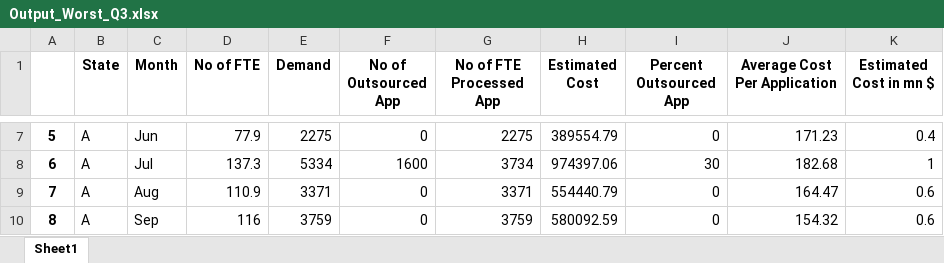
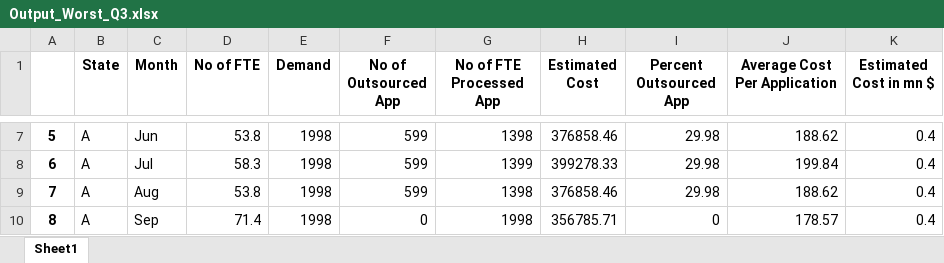
Before and after one commit to VaibhavBhargava2506/Staff-Planning-Case-Study, an Excel workbook: Output_Worst_Q3.xlsx, sheet Sheet1, drawn as a sheet; only a part is shown, gaps mark what is left out; values as stored, in another font and other column widths than the file's, no borders; the diff covers the shown part only; the diff names each change by its address in the sheet, - before the commit and + after, or states it on an @@ line.

```diff
--- a/Output_Worst_Q3.xlsx (sheet Sheet1)
+++ b/Output_Worst_Q3.xlsx (sheet Sheet1)
-D7 (No of FTE): 77.9
+D7 (No of FTE): 53.8
-E7 (Demand): 2275
+E7 (Demand): 1998
-F7 (No of Outsourced App): 0
+F7 (No of Outsourced App): 599
-G7 (No of FTE Processed App): 2275
+G7 (No of FTE Processed App): 1398
-H7 (Estimated Cost): 389554.79
+H7 (Estimated Cost): 376858.46
-I7 (Percent Outsourced App): 0
+I7 (Percent Outsourced App): 29.98
-J7 (Average Cost Per Application): 171.23
+J7 (Average Cost Per Application): 188.62
-D8 (No of FTE): 137.3
+D8 (No of FTE): 58.3
-E8 (Demand): 5334
+E8 (Demand): 1998
-F8 (No of Outsourced App): 1600
+F8 (No of Outsourced App): 599
-G8 (No of FTE Processed App): 3734
+G8 (No of FTE Processed App): 1399
-H8 (Estimated Cost): 974397.06
+H8 (Estimated Cost): 399278.33
-I8 (Percent Outsourced App): 30
+I8 (Percent Outsourced App): 29.98
-J8 (Average Cost Per Application): 182.68
+J8 (Average Cost Per Application): 199.84
-K8 (Estimated Cost in mn $): 1
+K8 (Estimated Cost in mn $): 0.4
-D9 (No of FTE): 110.9
+D9 (No of FTE): 53.8
-E9 (Demand): 3371
+E9 (Demand): 1998
-F9 (No of Outsourced App): 0
+F9 (No of Outsourced App): 599
-G9 (No of FTE Processed App): 3371
+G9 (No of FTE Processed App): 1398
-H9 (Estimated Cost): 554440.79
+H9 (Estimated Cost): 376858.46
-I9 (Percent Outsourced App): 0
+I9 (Percent Outsourced App): 29.98
-J9 (Average Cost Per Application): 164.47
+J9 (Average Cost Per Application): 188.62
-K9:K10 (Estimated Cost in mn $): 0.6
+K9:K10 (Estimated Cost in mn $): 0.4
-D10 (No of FTE): 116
+D10 (No of FTE): 71.4
-E10 (Demand): 3759
+E10 (Demand): 1998
-G10 (No of FTE Processed App): 3759
+G10 (No of FTE Processed App): 1998
-H10 (Estimated Cost): 580092.59
+H10 (Estimated Cost): 356785.71
-J10 (Average Cost Per Application): 154.32
+J10 (Average Cost Per Application): 178.57
```
Also changed, not shown: 214 edited cells elsewhere in this sheet, 3 other files.
